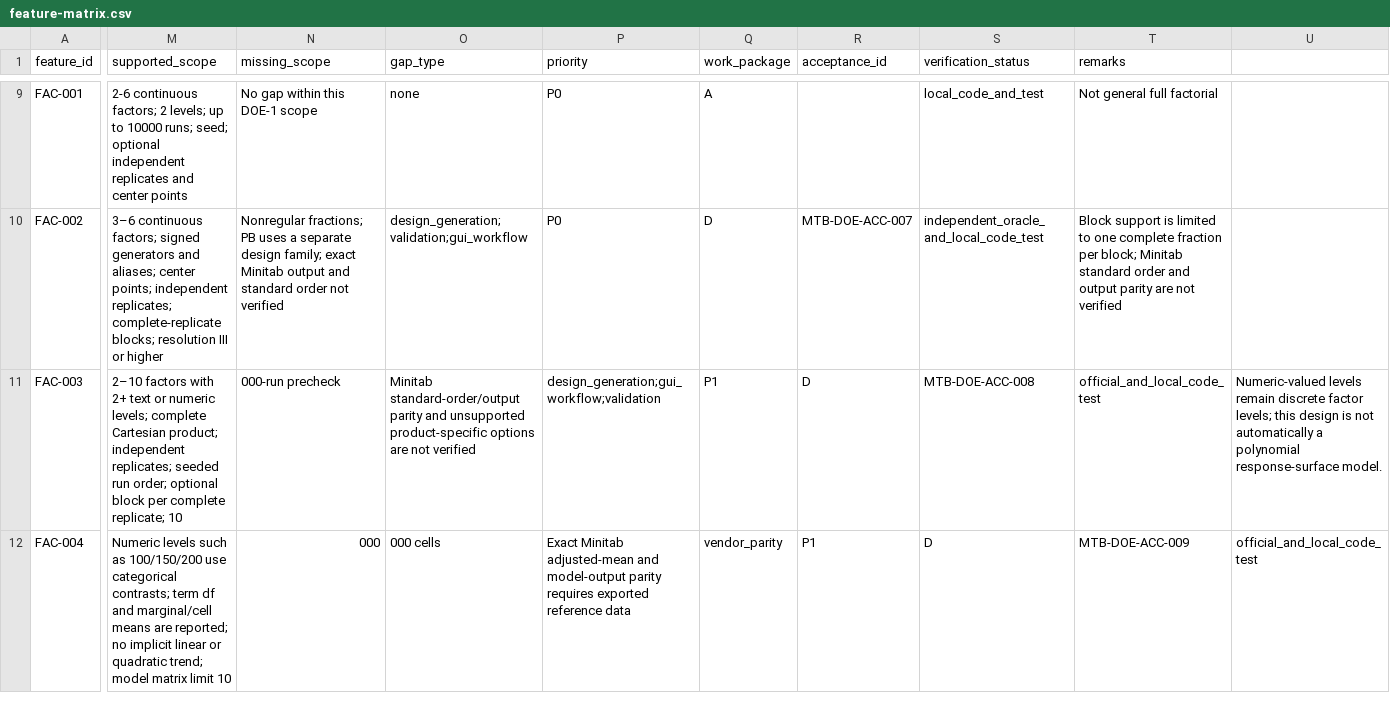
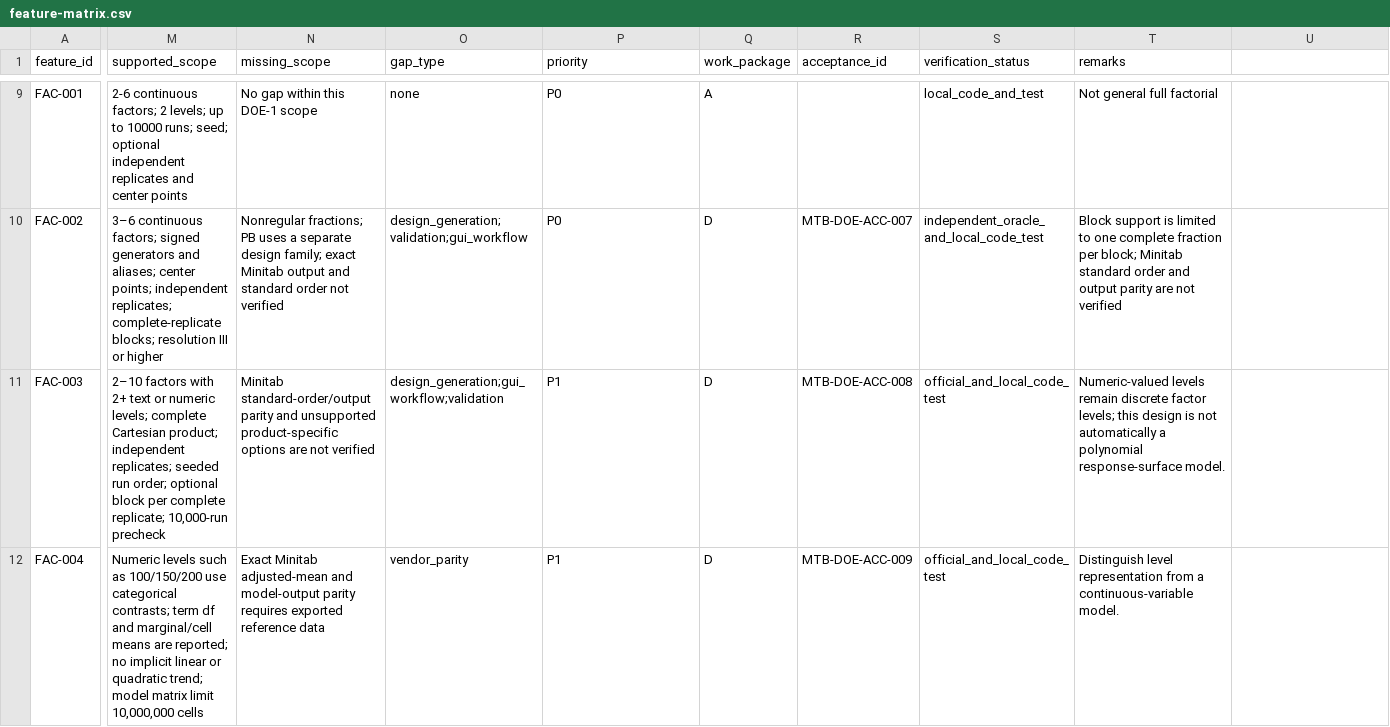
Before and after one commit to summeredge/Minijmp, a CSV file: docs/doe-minitab/feature-matrix.csv, drawn as a sheet; only a part is shown, gaps mark what is left out; the diff covers the shown part only; the diff names each change by its address in the sheet, - before the commit and + after, or states it on an @@ line.

```diff
--- a/docs/doe-minitab/feature-matrix.csv
+++ b/docs/doe-minitab/feature-matrix.csv
-M11 (supported_scope): …complete replicate; 10
+M11 (supported_scope): …complete replicate; 10,000-run precheck
-N11 (missing_scope): 000-run precheck
+N11 (missing_scope): Minitab standard-order/output parity and unsupported product-specific options are not verified
-O11 (gap_type): Minitab standard-order/output parity and unsupported product-specific options are not verified
+O11 (gap_type): design_generation;gui_workflow;validation
-P11 (priority): design_generation;gui_workflow;validation
+P11 (priority): P1
-Q11 (work_package): P1
+Q11 (work_package): D
-R11 (acceptance_id): D
+R11 (acceptance_id): MTB-DOE-ACC-008
-S11 (verification_status): MTB-DOE-ACC-008
+S11 (verification_status): official_and_local_code_test
-T11 (remarks): official_and_local_code_test
+T11 (remarks): Numeric-valued levels remain discrete factor levels; this design is not automatically a polynomial response-surface model.
-U11: Numeric-valued levels remain discrete factor levels; this design is not automatically a polynomial response-surface model.
+U11: (empty)
-M12 (supported_scope): …matrix limit 10
+M12 (supported_scope): …matrix limit 10,000,000 cells
-N12 (missing_scope): 000
+N12 (missing_scope): Exact Minitab adjusted-mean and model-output parity requires exported reference data
-O12 (gap_type): 000 cells
+O12 (gap_type): vendor_parity
-P12 (priority): Exact Minitab adjusted-mean and model-output parity requires exported reference data
+P12 (priority): P1
-Q12 (work_package): vendor_parity
+Q12 (work_package): D
-R12 (acceptance_id): P1
+R12 (acceptance_id): MTB-DOE-ACC-009
-S12 (verification_status): D
+S12 (verification_status): official_and_local_code_test
-T12 (remarks): MTB-DOE-ACC-009
+T12 (remarks): Distinguish level representation from a continuous-variable model.
-U12: official_and_local_code_test
+U12: (empty)
```
Also changed, not shown: 40 edited cells elsewhere in this file, 31 other files.
